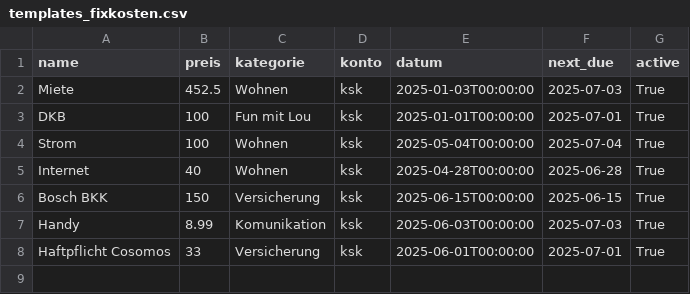
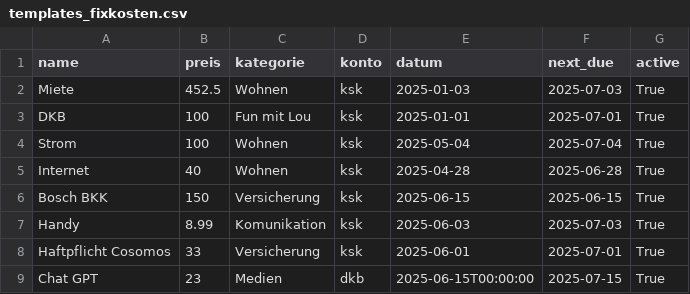
Before and after one commit to maltesolla13/Finance_tool, a CSV file: templates_fixkosten.csv, drawn as a sheet.

```diff
--- a/templates_fixkosten.csv
+++ b/templates_fixkosten.csv
@@ -1,8 +1,9 @@
 name,preis,kategorie,konto,datum,next_due,active
-Miete,452.5,Wohnen,ksk,2025-01-03T00:00:00,2025-07-03,True
-DKB,100,Fun mit Lou,ksk,2025-01-01T00:00:00,2025-07-01,True
-Strom,100,Wohnen,ksk,2025-05-04T00:00:00,2025-07-04,True
-Internet,40,Wohnen,ksk,2025-04-28T00:00:00,2025-06-28,True
-Bosch BKK,150,Versicherung,ksk,2025-06-15T00:00:00,2025-06-15,True
-Handy,8.99,Komunikation,ksk,2025-06-03T00:00:00,2025-07-03,True
-Haftpflicht Cosomos,33,Versicherung,ksk,2025-06-01T00:00:00,2025-07-01,True
+Miete,452.5,Wohnen,ksk,2025-01-03,2025-07-03,True
+DKB,100,Fun mit Lou,ksk,2025-01-01,2025-07-01,True
+Strom,100,Wohnen,ksk,2025-05-04,2025-07-04,True
+Internet,40,Wohnen,ksk,2025-04-28,2025-06-28,True
+Bosch BKK,150,Versicherung,ksk,2025-06-15,2025-06-15,True
+Handy,8.99,Komunikation,ksk,2025-06-03,2025-07-03,True
+Haftpflicht Cosomos,33,Versicherung,ksk,2025-06-01,2025-07-01,True
+Chat GPT,23,Medien,dkb,2025-06-15T00:00:00,2025-07-15,True
```
Also changed, not shown: safe_fixkosten.csv, safe_sparplan.csv, 13 other files.
